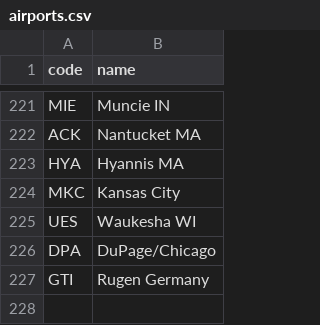
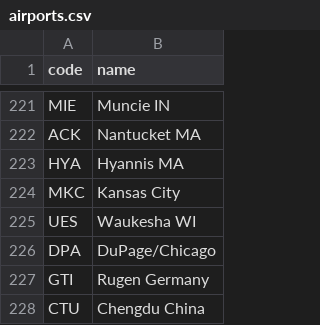
Before and after one commit to kds54/MMM-Planefinder, a CSV file: airports.csv, drawn as a sheet; only a part is shown, gaps mark what is left out.

Commit message:
Update airports.csv

```diff
--- a/airports.csv
+++ b/airports.csv
@@ -227 +227,2 @@ DPA,DuPage/Chicago
 GTI,Rugen Germany
+CTU,Chengdu China
```
